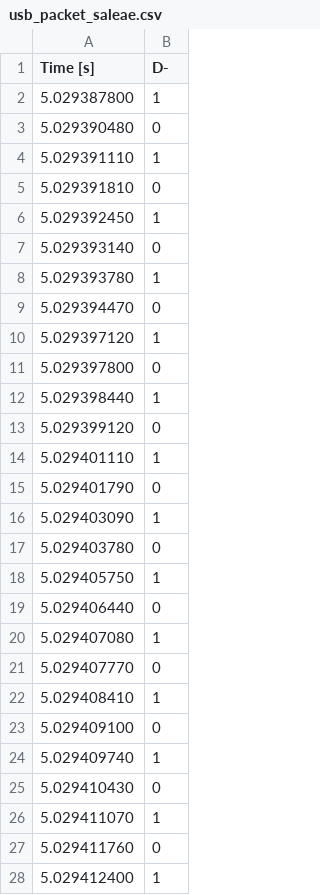
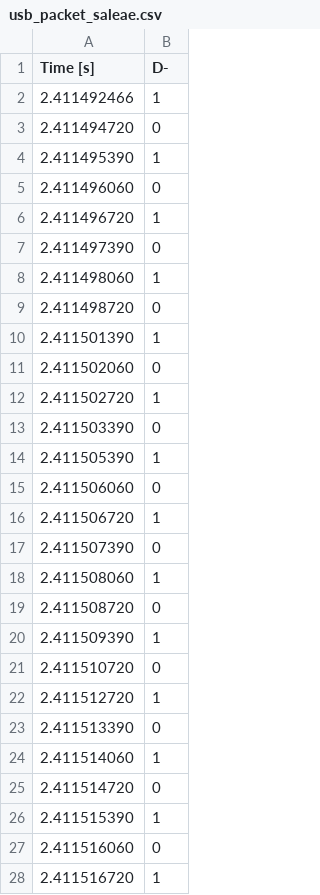
Before and after one commit to pgreenland/pio_usb_simulation, a CSV file: usb_packet_saleae.csv, drawn as a sheet; only a part is shown; the diff covers the shown part only.

```diff
--- a/usb_packet_saleae.csv
+++ b/usb_packet_saleae.csv
@@ -1,28 +1,28 @@
 Time [s],D-
-5.029387800,1
-5.029390480,0
-5.029391110,1
-5.029391810,0
-5.029392450,1
-5.029393140,0
-5.029393780,1
-5.029394470,0
-5.029397120,1
-5.029397800,0
-5.029398440,1
-5.029399120,0
-5.029401110,1
-5.029401790,0
-5.029403090,1
-5.029403780,0
-5.029405750,1
-5.029406440,0
-5.029407080,1
-5.029407770,0
-5.029408410,1
-5.029409100,0
-5.029409740,1
-5.029410430,0
-5.029411070,1
-5.029411760,0
-5.029412400,1
+2.411492466,1
+2.411494720,0
+2.411495390,1
+2.411496060,0
+2.411496720,1
+2.411497390,0
+2.411498060,1
+2.411498720,0
+2.411501390,1
+2.411502060,0
+2.411502720,1
+2.411503390,0
+2.411505390,1
+2.411506060,0
+2.411506720,1
+2.411507390,0
+2.411508060,1
+2.411508720,0
+2.411509390,1
+2.411510720,0
+2.411512720,1
+2.411513390,0
+2.411514060,1
+2.411514720,0
+2.411515390,1
+2.411516060,0
+2.411516720,1
```
Also changed, not shown: 45 added rows, 1 removed row and 8 edited cells elsewhere in this file, 3 other files.
